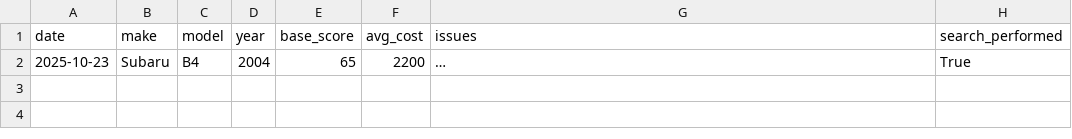
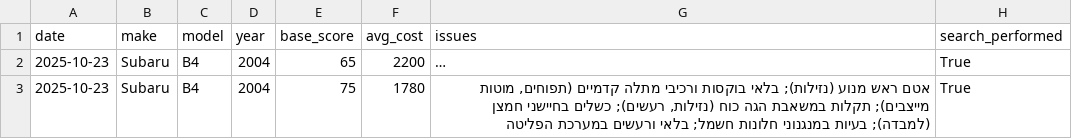
Before and after one commit to giladscore494/reliabilityAIModels, a CSV file: reliability_results.csv, drawn as a sheet; long unchanged cells end in …; the diff names each change by its address in the sheet, - before the commit and + after, or states it on an @@ line.

Commit message:
update reliability results

```diff
--- a/reliability_results.csv
+++ b/reliability_results.csv
+row 3: 2025-10-23 | Subaru | B4 | 2004 | 75 | 1780 | אטם ראש מנוע (נזילות); בלאי בוקסות ורכיבי מתלה קדמיים (תפוחים, מוטות מייצבים); תקלות במשאבת הגה כוח (נזילות, רעשים); כשלים בחיישני חמצן (למבדה); בעיות במנגנוני חלונות חשמל; בלאי ורעשים במערכת הפליטה | True
```
